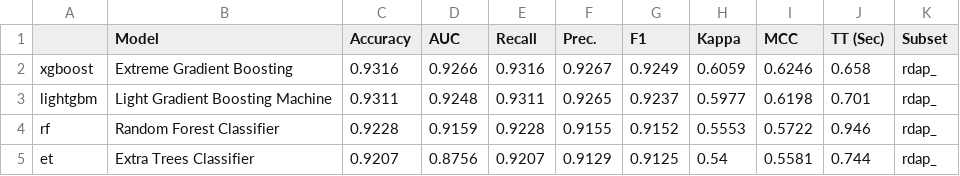
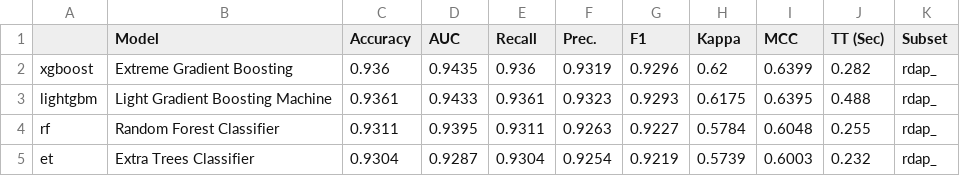
Before and after one commit to poli-cz/Domain-Ensemble-pipeline, a CSV file: src/grids/malwarerdap_.csv, drawn as a sheet; only a part is shown; the diff covers the shown part only.

```diff
--- a/src/grids/malwarerdap_.csv
+++ b/src/grids/malwarerdap_.csv
@@ -1,5 +1,5 @@
 ,Model,Accuracy,AUC,Recall,Prec.,F1,Kappa,MCC,TT (Sec),Subset
-xgboost,Extreme Gradient Boosting,0.9316,0.9266,0.9316,0.9267,0.9249,0.6059,0.6246,0.658,rdap_
-lightgbm,Light Gradient Boosting Machine,0.9311,0.9248,0.9311,0.9265,0.9237,0.5977,0.6198,0.701,rdap_
-rf,Random Forest Classifier,0.9228,0.9159,0.9228,0.9155,0.9152,0.5553,0.5722,0.946,rdap_
-et,Extra Trees Classifier,0.9207,0.8756,0.9207,0.9129,0.9125,0.54,0.5581,0.744,rdap_
+xgboost,Extreme Gradient Boosting,0.936,0.9435,0.936,0.9319,0.9296,0.62,0.6399,0.282,rdap_
+lightgbm,Light Gradient Boosting Machine,0.9361,0.9433,0.9361,0.9323,0.9293,0.6175,0.6395,0.488,rdap_
+rf,Random Forest Classifier,0.9311,0.9395,0.9311,0.9263,0.9227,0.5784,0.6048,0.255,rdap_
+et,Extra Trees Classifier,0.9304,0.9287,0.9304,0.9254,0.9219,0.5739,0.6003,0.232,rdap_
```
Also changed, not shown: 2 added rows, 2 removed rows and 67 edited cells elsewhere in this file, src/grids/malwaredns_.csv, src/grids/malwaregeo_.csv, 9 other files.
